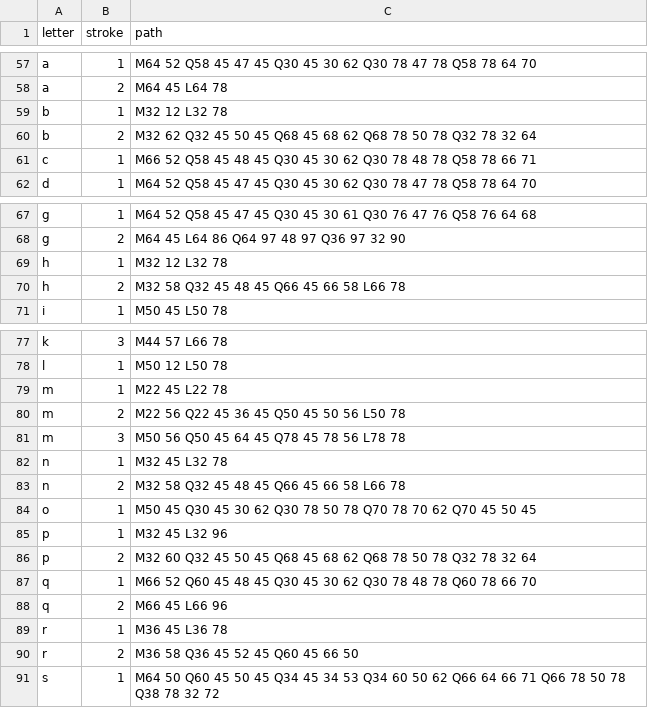
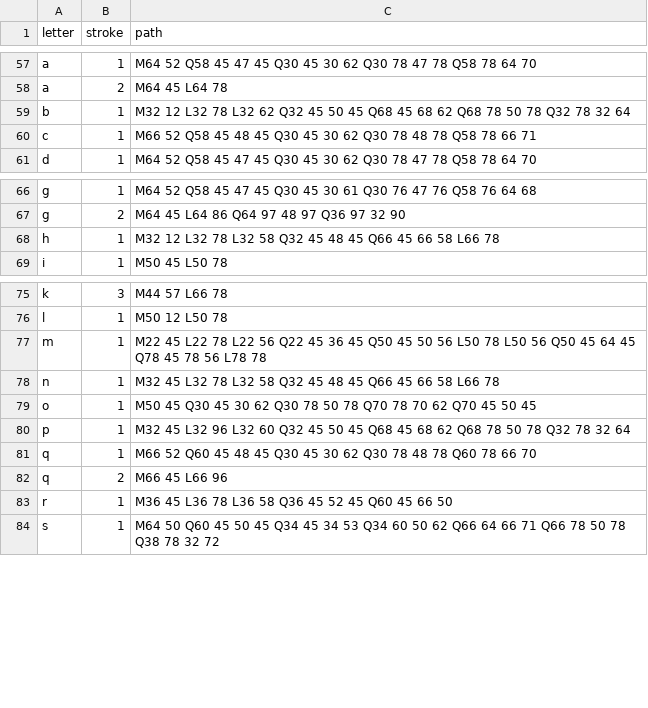
Before and after one commit to yipses/pokeLearning, a CSV file: data/letter_strokes.csv, drawn as a sheet; only a part is shown, gaps mark what is left out.

```diff
--- a/data/letter_strokes.csv
+++ b/data/letter_strokes.csv
@@ -58,4 +58,3 @@ a,1,M64 52 Q58 45 47 45 Q30 45 30 62 Q30 78 47 78 Q58 78 64 70
 a,2,M64 45 L64 78
-b,1,M32 12 L32 78
-b,2,M32 62 Q32 45 50 45 Q68 45 68 62 Q68 78 50 78 Q32 78 32 64
+b,1,M32 12 L32 78 L32 62 Q32 45 50 45 Q68 45 68 62 Q68 78 50 78 Q32 78 32 64
 c,1,M66 52 Q58 45 48 45 Q30 45 30 62 Q30 78 48 78 Q58 78 66 71
@@ -68,4 +67,3 @@ g,1,M64 52 Q58 45 47 45 Q30 45 30 61 Q30 76 47 76 Q58 76 64 68
 g,2,M64 45 L64 86 Q64 97 48 97 Q36 97 32 90
-h,1,M32 12 L32 78
-h,2,M32 58 Q32 45 48 45 Q66 45 66 58 L66 78
+h,1,M32 12 L32 78 L32 58 Q32 45 48 45 Q66 45 66 58 L66 78
 i,1,M50 45 L50 78
@@ -78,14 +76,9 @@ k,3,M44 57 L66 78
 l,1,M50 12 L50 78
-m,1,M22 45 L22 78
-m,2,M22 56 Q22 45 36 45 Q50 45 50 56 L50 78
-m,3,M50 56 Q50 45 64 45 Q78 45 78 56 L78 78
-n,1,M32 45 L32 78
-n,2,M32 58 Q32 45 48 45 Q66 45 66 58 L66 78
+m,1,M22 45 L22 78 L22 56 Q22 45 36 45 Q50 45 50 56 L50 78 L50 56 Q50 45 64 45 Q78 45 78 56 L78 78
+n,1,M32 45 L32 78 L32 58 Q32 45 48 45 Q66 45 66 58 L66 78
 o,1,M50 45 Q30 45 30 62 Q30 78 50 78 Q70 78 70 62 Q70 45 50 45
-p,1,M32 45 L32 96
-p,2,M32 60 Q32 45 50 45 Q68 45 68 62 Q68 78 50 78 Q32 78 32 64
+p,1,M32 45 L32 96 L32 60 Q32 45 50 45 Q68 45 68 62 Q68 78 50 78 Q32 78 32 64
 q,1,M66 52 Q60 45 48 45 Q30 45 30 62 Q30 78 48 78 Q60 78 66 70
 q,2,M66 45 L66 96
-r,1,M36 45 L36 78
-r,2,M36 58 Q36 45 52 45 Q60 45 66 50
+r,1,M36 45 L36 78 L36 58 Q36 45 52 45 Q60 45 66 50
 s,1,M64 50 Q60 45 50 45 Q34 45 34 53 Q34 60 50 62 Q66 64 66 71 Q66 78 50 78 Q38 78 32 72
```
Also changed, not shown: 6 other files.
